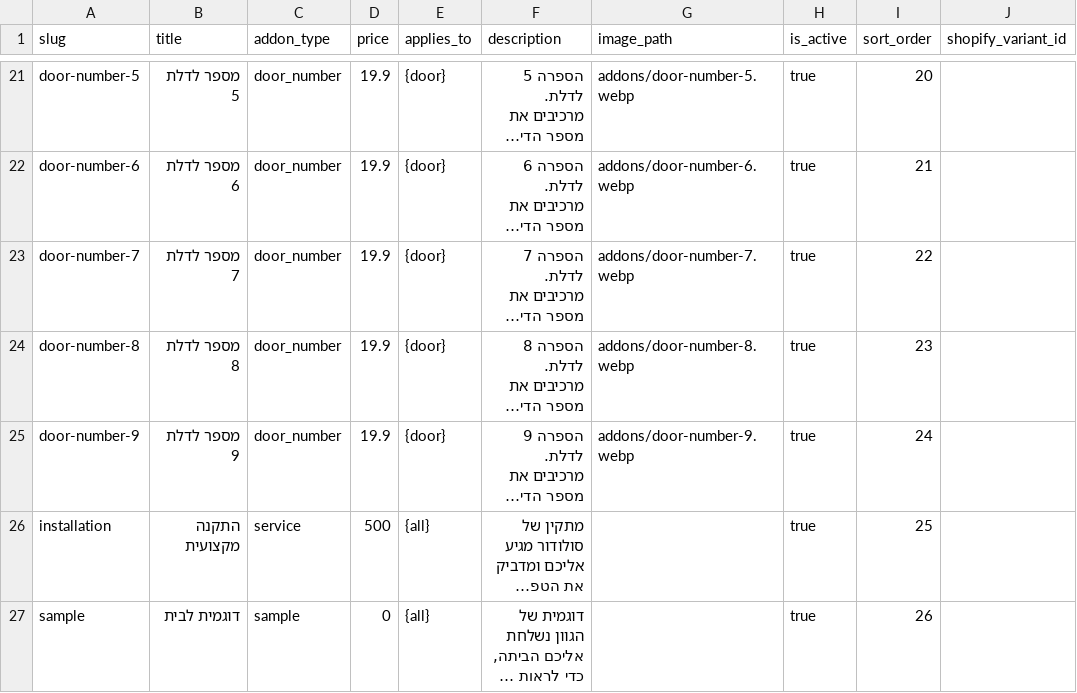
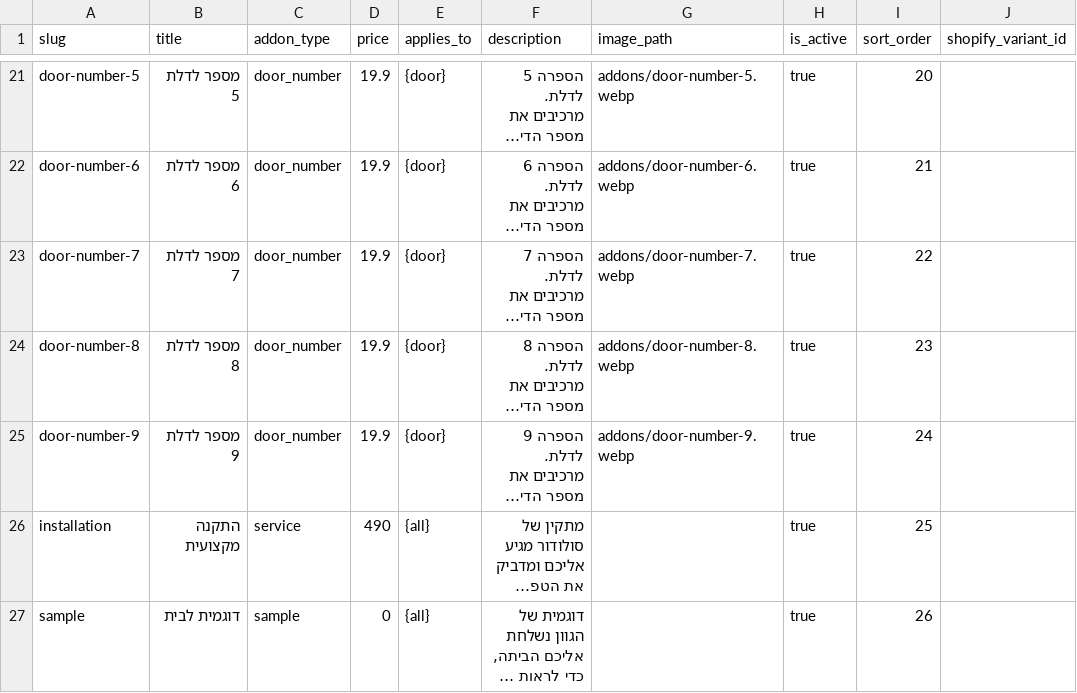
Before and after one commit to Aba280352/solodoor-lovable, a CSV file: data/catalog/06_addons.csv, drawn as a sheet; only a part is shown, gaps mark what is left out; long unchanged cells end in …; the diff names each change by its address in the sheet, - before the commit and + after, or states it on an @@ line.

```diff
--- a/data/catalog/06_addons.csv
+++ b/data/catalog/06_addons.csv
-D26 (price): 500
+D26 (price): 490
```
Also changed, not shown: data/catalog/10_faqs.csv, 3 other files.
